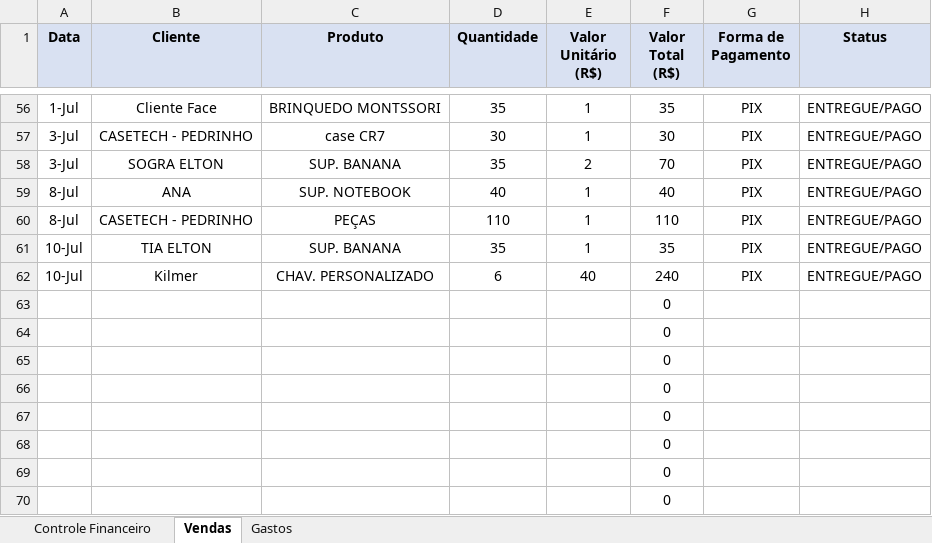
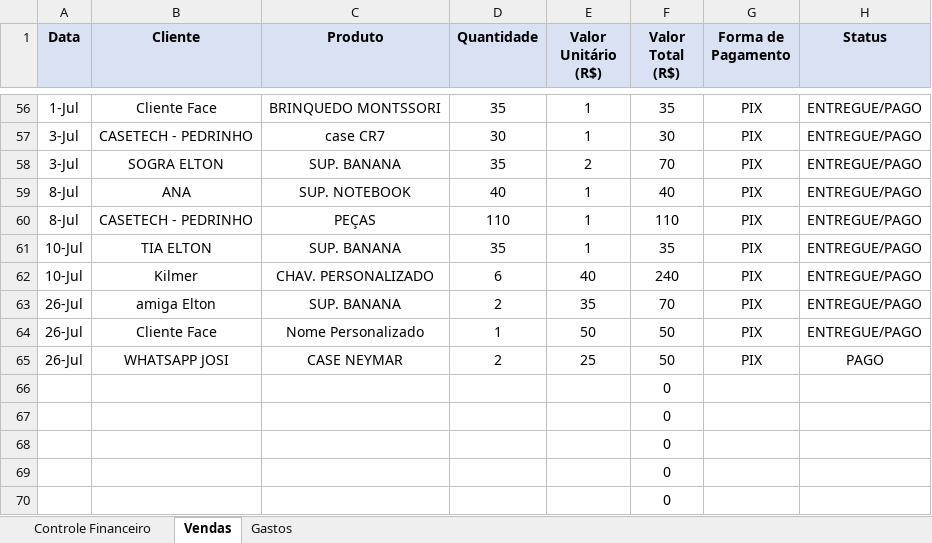
Before and after one commit to ClaudioSperb/impressao-3D, an Excel workbook: Impressao 3D/Planilha_Conexao_3D_Criativa.xlsx, sheet Vendas, drawn as a sheet; only a part is shown, gaps mark what is left out; values as stored, in another font and other column widths than the file's, no borders; removed rows and columns are numbered as before the commit, all else as after; the diff names each change by its address in the sheet, - before the commit and + after, or states it on an @@ line.

Commit message:
Update Planilha_Conexao_3D_Criativa.xlsx

```diff
--- a/Impressao 3D/Planilha_Conexao_3D_Criativa.xlsx (sheet Vendas)
+++ b/Impressao 3D/Planilha_Conexao_3D_Criativa.xlsx (sheet Vendas)
-row 63:  |  |  |  |  | 0
-row 64:  |  |  |  |  | 0
-row 65:  |  |  |  |  | 0
+row 63: 26-Jul | amiga Elton | SUP. BANANA | 2 | 35 | 70 | PIX | ENTREGUE/PAGO
+row 64: 26-Jul | Cliente Face | Nome Personalizado | 1 | 50 | 50 | PIX | ENTREGUE/PAGO
+row 65: 26-Jul | WHATSAPP JOSI | CASE NEYMAR | 2 | 25 | 50 | PIX | PAGO
```
